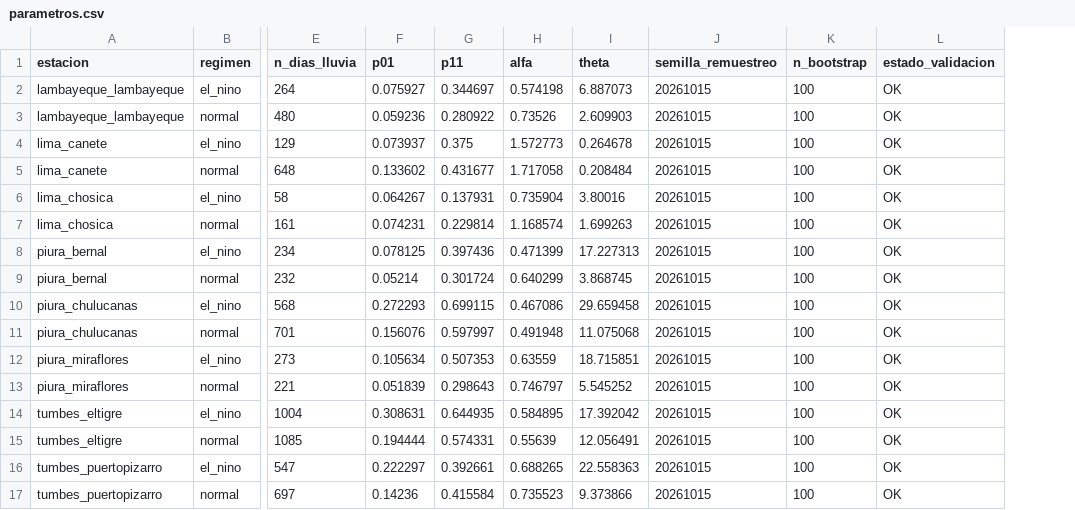
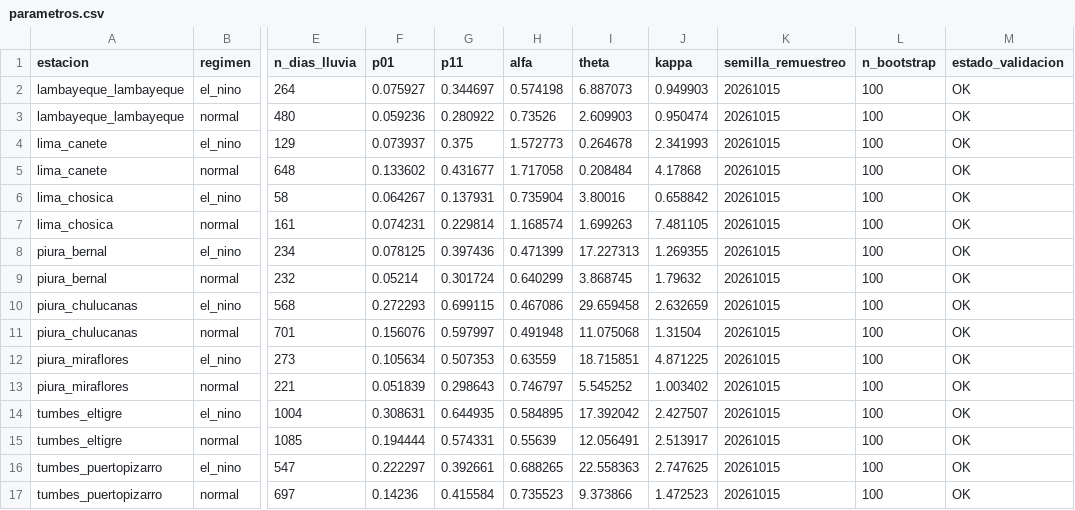
Before and after one commit to KevinBohorquez/Programacion-Paralela-G8, a CSV file: data/processed/parametros.csv, drawn as a sheet; only a part is shown, gaps mark what is left out; the diff names each change by its address in the sheet, - before the commit and + after, or states it on an @@ line.

Commit message:
feat(T10): estimar kappa (H5) por estación y régimen y en las réplicas bootstrap

```diff
--- a/data/processed/parametros.csv
+++ b/data/processed/parametros.csv
+column J (kappa), rows 2-17: 0.949903 | 0.950474 | 2.341993 | 4.17868 | 0.658842 | 7.481105 | 1.269355 | 1.79632 | 2.632659 | 1.31504 | 4.871225 | 1.003402 | 2.427507 | 2.513917 | 2.747625 | 1.472523
```
Also changed, not shown: 15 other files.
